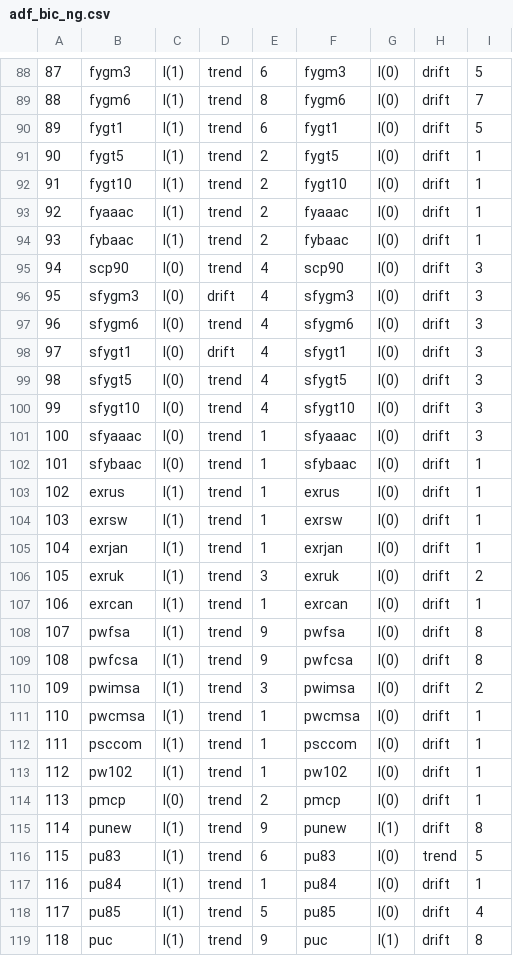
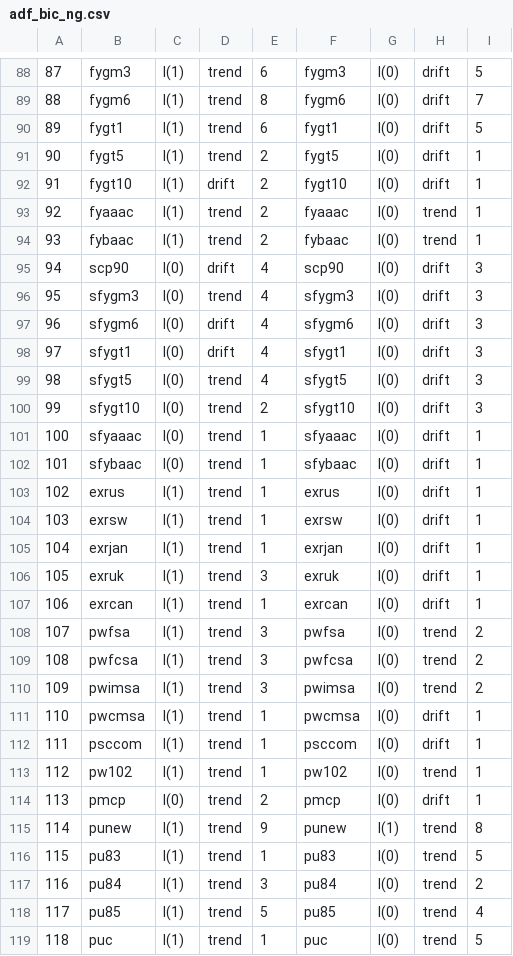
Before and after one commit to huwang3134/lasso-1, a CSV file: ng/adf_bic_ng.csv, drawn as a sheet; only a part is shown, gaps mark what is left out; the diff covers the shown part only.

```diff
--- a/ng/adf_bic_ng.csv
+++ b/ng/adf_bic_ng.csv
@@ -91,12 +91,12 @@
 "90","fygt5","I(1)","trend","2","fygt5","I(0)","drift","1"
-"91","fygt10","I(1)","trend","2","fygt10","I(0)","drift","1"
-"92","fyaaac","I(1)","trend","2","fyaaac","I(0)","drift","1"
-"93","fybaac","I(1)","trend","2","fybaac","I(0)","drift","1"
-"94","scp90","I(0)","trend","4","scp90","I(0)","drift","3"
-"95","sfygm3","I(0)","drift","4","sfygm3","I(0)","drift","3"
-"96","sfygm6","I(0)","trend","4","sfygm6","I(0)","drift","3"
+"91","fygt10","I(1)","drift","2","fygt10","I(0)","drift","1"
+"92","fyaaac","I(1)","trend","2","fyaaac","I(0)","trend","1"
+"93","fybaac","I(1)","trend","2","fybaac","I(0)","trend","1"
+"94","scp90","I(0)","drift","4","scp90","I(0)","drift","3"
+"95","sfygm3","I(0)","trend","4","sfygm3","I(0)","drift","3"
+"96","sfygm6","I(0)","drift","4","sfygm6","I(0)","drift","3"
 "97","sfygt1","I(0)","drift","4","sfygt1","I(0)","drift","3"
 "98","sfygt5","I(0)","trend","4","sfygt5","I(0)","drift","3"
-"99","sfygt10","I(0)","trend","4","sfygt10","I(0)","drift","3"
-"100","sfyaaac","I(0)","trend","1","sfyaaac","I(0)","drift","3"
+"99","sfygt10","I(0)","trend","2","sfygt10","I(0)","drift","3"
+"100","sfyaaac","I(0)","trend","1","sfyaaac","I(0)","drift","1"
 "101","sfybaac","I(0)","trend","1","sfybaac","I(0)","drift","1"
@@ -105,15 +105,15 @@
 "104","exrjan","I(1)","trend","1","exrjan","I(0)","drift","1"
-"105","exruk","I(1)","trend","3","exruk","I(0)","drift","2"
+"105","exruk","I(1)","trend","3","exruk","I(0)","drift","1"
 "106","exrcan","I(1)","trend","1","exrcan","I(0)","drift","1"
-"107","pwfsa","I(1)","trend","9","pwfsa","I(0)","drift","8"
-"108","pwfcsa","I(1)","trend","9","pwfcsa","I(0)","drift","8"
-"109","pwimsa","I(1)","trend","3","pwimsa","I(0)","drift","2"
+"107","pwfsa","I(1)","trend","3","pwfsa","I(0)","trend","2"
+"108","pwfcsa","I(1)","trend","3","pwfcsa","I(0)","trend","2"
+"109","pwimsa","I(1)","trend","3","pwimsa","I(0)","trend","2"
 "110","pwcmsa","I(1)","trend","1","pwcmsa","I(0)","drift","1"
 "111","psccom","I(1)","trend","1","psccom","I(0)","drift","1"
-"112","pw102","I(1)","trend","1","pw102","I(0)","drift","1"
+"112","pw102","I(1)","trend","1","pw102","I(0)","trend","1"
 "113","pmcp","I(0)","trend","2","pmcp","I(0)","drift","1"
-"114","punew","I(1)","trend","9","punew","I(1)","drift","8"
-"115","pu83","I(1)","trend","6","pu83","I(0)","trend","5"
-"116","pu84","I(1)","trend","1","pu84","I(0)","drift","1"
-"117","pu85","I(1)","trend","5","pu85","I(0)","drift","4"
-"118","puc","I(1)","trend","9","puc","I(1)","drift","8"
+"114","punew","I(1)","trend","9","punew","I(1)","trend","8"
+"115","pu83","I(1)","trend","1","pu83","I(0)","trend","5"
+"116","pu84","I(1)","trend","3","pu84","I(0)","trend","2"
+"117","pu85","I(1)","trend","5","pu85","I(0)","trend","4"
+"118","puc","I(1)","trend","1","puc","I(0)","trend","5"
```
Also changed, not shown: 96 edited cells elsewhere in this file, ng/adf_aic_ng.csv, 27 other files.
